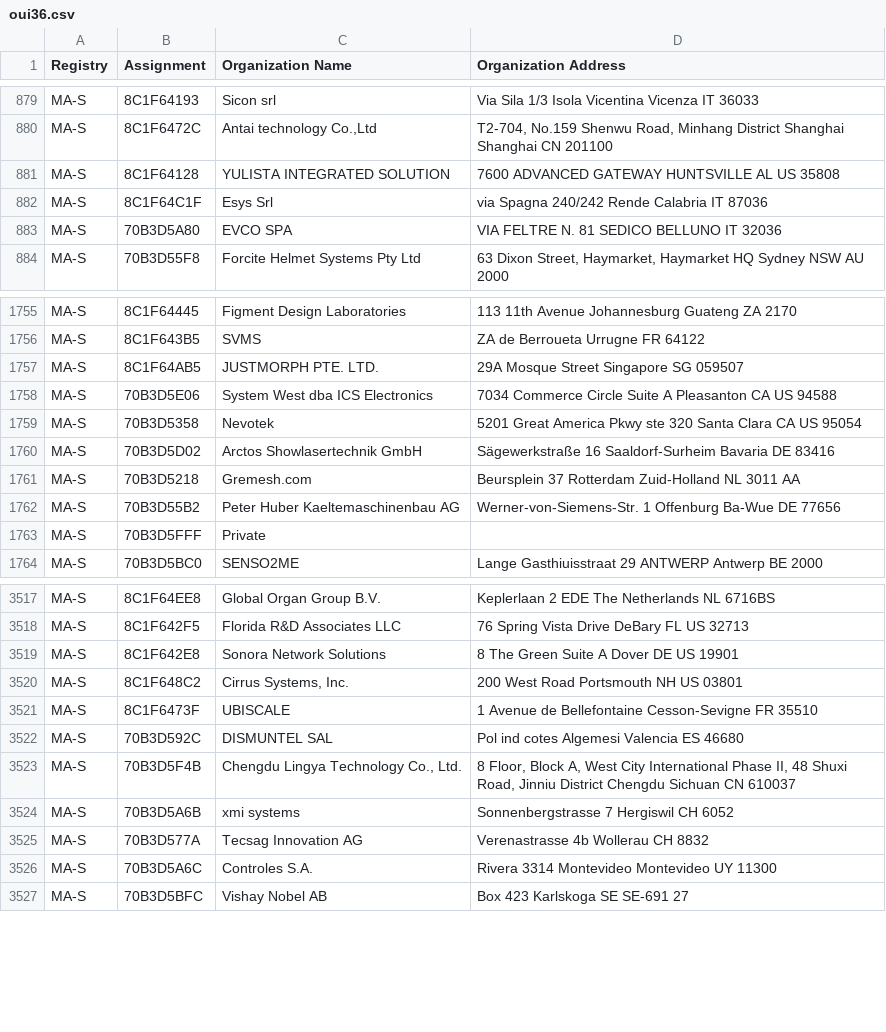
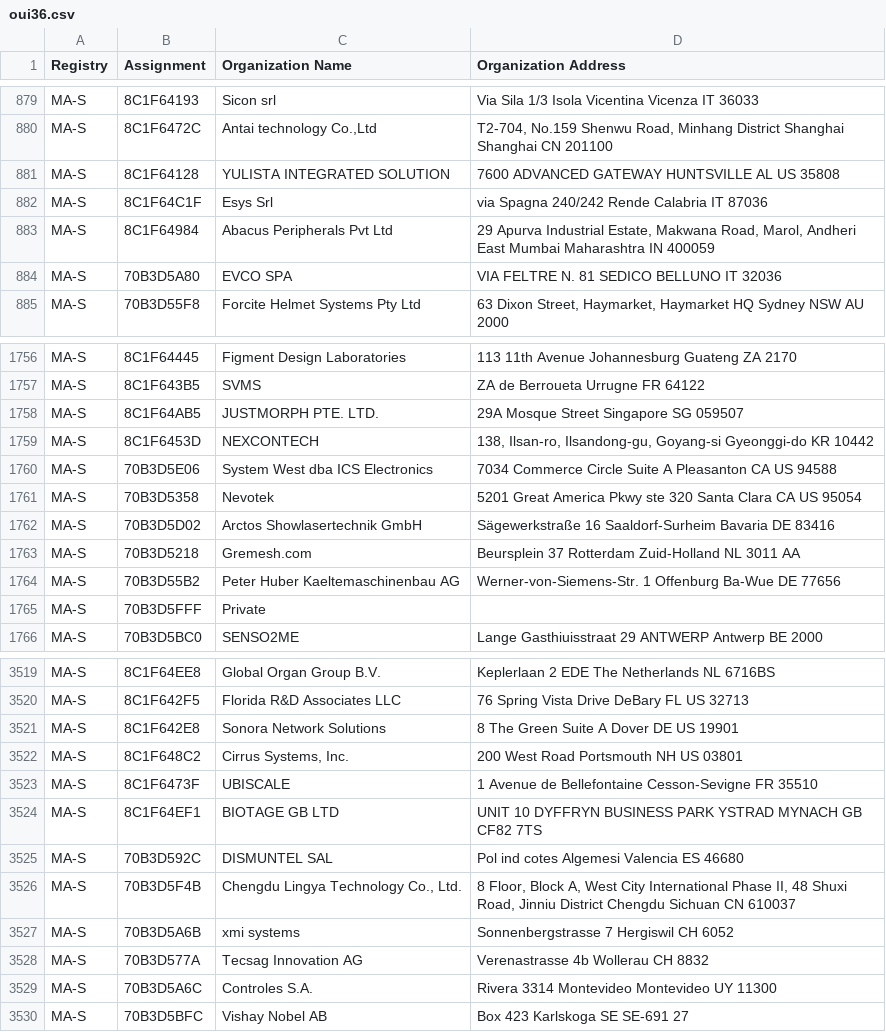
Before and after one commit to hdm/mac-ages, a CSV file: data/ieee/oui36.csv, drawn as a sheet; only a part is shown, gaps mark what is left out.

```diff
--- a/data/ieee/oui36.csv
+++ b/data/ieee/oui36.csv
@@ -882,2 +882,3 @@ MA-S,8C1F64128,YULISTA INTEGRATED SOLUTION,7600 ADVANCED GATEWAY HUNTSVILLE AL U
 MA-S,8C1F64C1F,Esys Srl,via Spagna 240/242 Rende Calabria IT 87036
+MA-S,8C1F64984,Abacus Peripherals Pvt Ltd,"29 Apurva Industrial Estate, Makwana Road, Marol, Andheri East Mumbai Maharashtra IN 400059 "
 MA-S,70B3D5A80,EVCO SPA,VIA FELTRE N. 81 SEDICO BELLUNO IT 32036
@@ -1757,2 +1758,3 @@ MA-S,8C1F643B5,SVMS,ZA de Berroueta Urrugne  FR 64122
 MA-S,8C1F64AB5,JUSTMORPH PTE. LTD.,29A Mosque Street Singapore  SG 059507
+MA-S,8C1F6453D,NEXCONTECH,"138, Ilsan-ro, Ilsandong-gu, Goyang-si Gyeonggi-do  KR 10442 "
 MA-S,70B3D5E06,System West dba ICS Electronics,7034 Commerce Circle Suite A Pleasanton CA US 94588
@@ -3521,2 +3523,3 @@ MA-S,8C1F648C2,"Cirrus Systems, Inc.",200 West Road Portsmouth NH US 03801
 MA-S,8C1F6473F,UBISCALE,1 Avenue de Bellefontaine Cesson-Sevigne  FR 35510
+MA-S,8C1F64EF1,BIOTAGE GB LTD,UNIT 10 DYFFRYN BUSINESS PARK YSTRAD MYNACH  GB CF82 7TS
 MA-S,70B3D592C,DISMUNTEL SAL,Pol ind cotes Algemesi Valencia ES 46680
```
Also changed, not shown: data/ieee/mam.csv, 2 other files.
